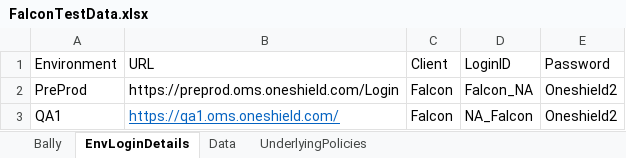
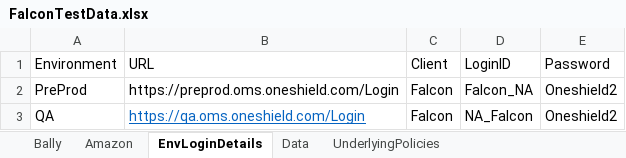
Before and after one commit to nirajamca/RFTFalcon, an Excel workbook: Data/FalconTestData.xlsx, sheet EnvLoginDetails, drawn as a sheet; values as stored, in another font and other column widths than the file's, no borders; the diff names each change by its address in the sheet, - before the commit and + after, or states it on an @@ line.

Commit message:
Updated Environment Details

```diff
--- a/Data/FalconTestData.xlsx (sheet EnvLoginDetails)
+++ b/Data/FalconTestData.xlsx (sheet EnvLoginDetails)
+sheet tab: Amazon
-A3 (Environment): QA1
+A3 (Environment): QA
-B3 (URL): https://qa1.oms.oneshield.com/
+B3 (URL): https://qa.oms.oneshield.com/Login
```
Also changed, not shown: sheet Bally, formulas that keep their value, 4 other files.
